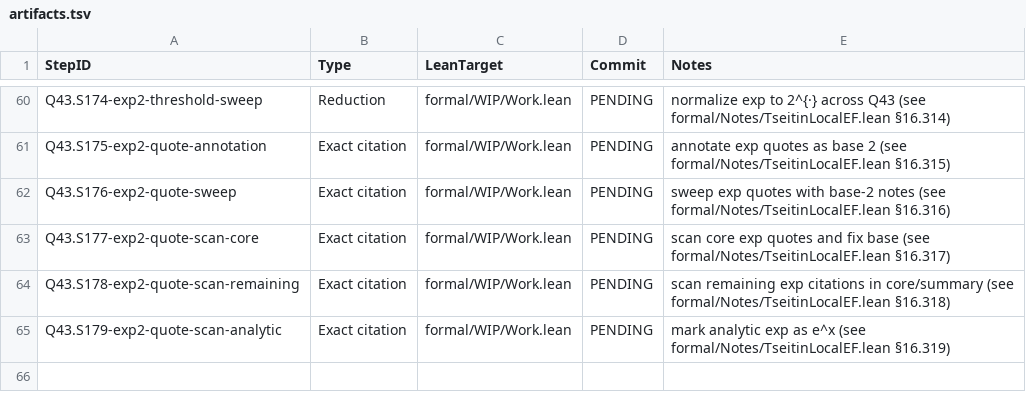
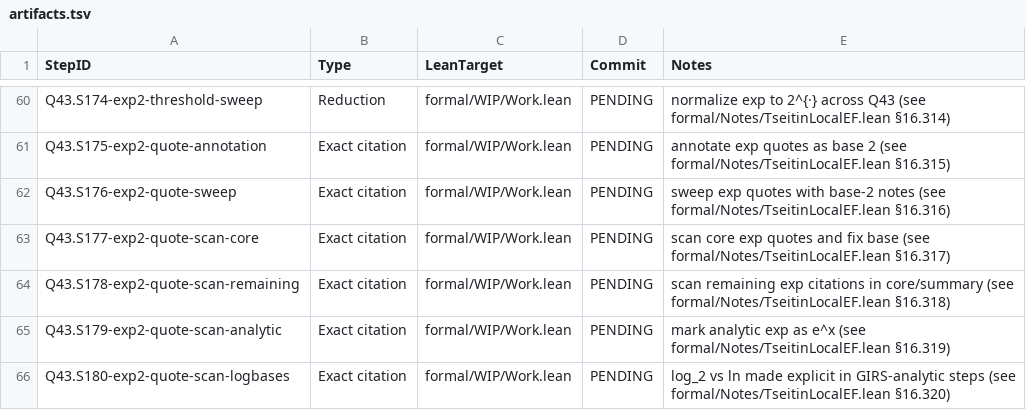
Before and after one commit to Xopoko/Experiment-26_P_vs_NP, a TSV file: docs/artifacts.tsv, drawn as a sheet; only a part is shown, gaps mark what is left out; the diff names each change by its address in the sheet, - before the commit and + after, or states it on an @@ line.

Commit message:
Q43.S180-exp2-quote-scan-logbases: Exact citation — log bases explicit in GIRS analytic steps

```diff
--- a/docs/artifacts.tsv
+++ b/docs/artifacts.tsv
+row 66: Q43.S180-exp2-quote-scan-logbases | Exact citation | formal/WIP/Work.lean | PENDING | log_2 vs ln made explicit in GIRS-analytic steps (see formal/Notes/TseitinLocalEF.lean §16.320)
```
Also changed, not shown: 4 other files.
